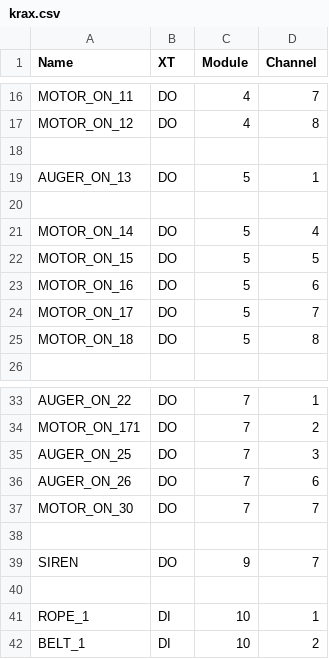
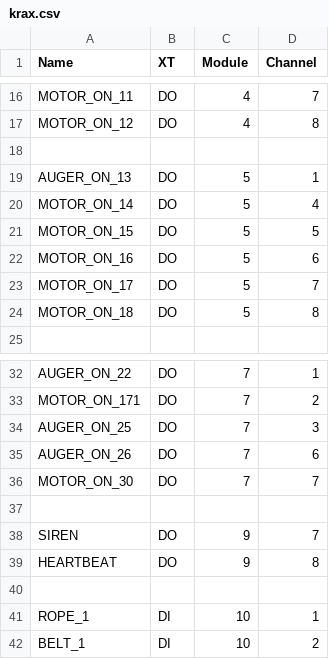
Before and after one commit to chkrain/prerelise, a CSV file: src/krax.csv, drawn as a sheet; only a part is shown, gaps mark what is left out.

```diff
--- a/src/krax.csv
+++ b/src/krax.csv
@@ -19,3 +19,2 @@ MOTOR_ON_12;DO;4;8
 AUGER_ON_13;DO;5;1
-
 MOTOR_ON_14;DO;5;4
@@ -39,2 +38,3 @@ MOTOR_ON_30;DO;7;7
 SIREN;DO;9;7
+HEARTBEAT;DO;9;8
 
```
Also changed, not shown: 6 other files.
